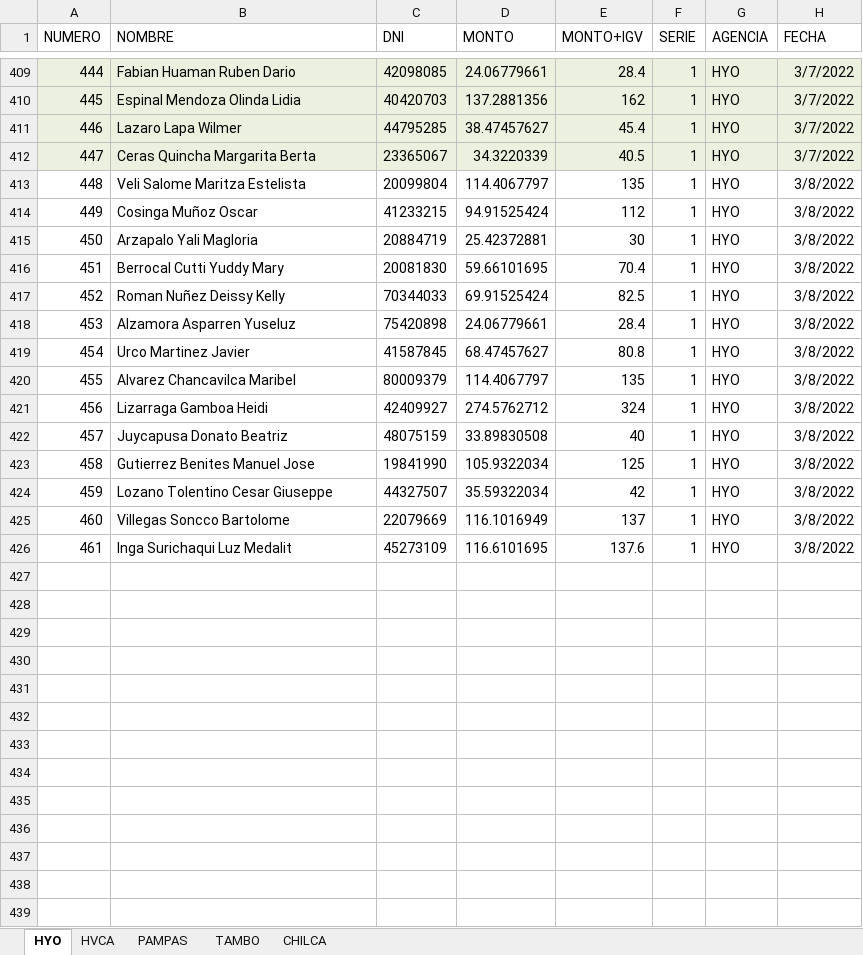
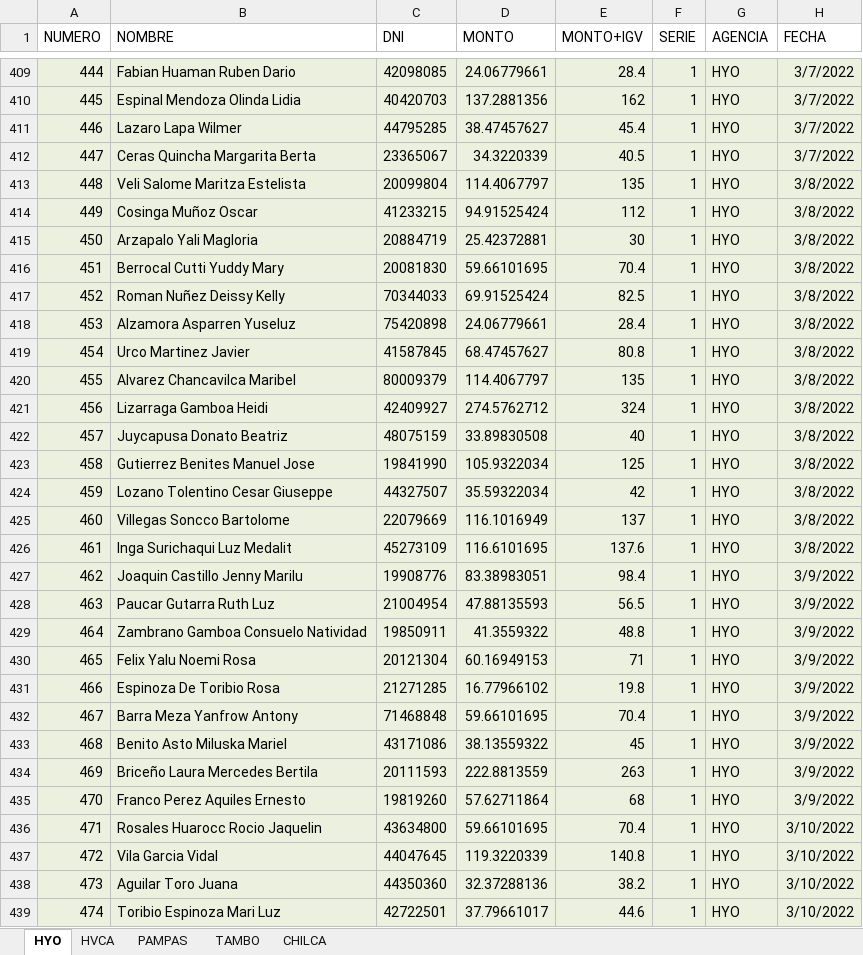
Before and after one commit to fralch/AutomaticFact, an Excel workbook: DESEMBOLSOS XLSX/DESEMBOLSOS GENERAL.xlsx, sheet HYO, drawn as a sheet; only a part is shown, gaps mark what is left out; values as stored, in another font and other column widths than the file's, no borders; the diff covers the shown part only; the diff names each change by its address in the sheet, - before the commit and + after, or states it on an @@ line.

```diff
--- a/DESEMBOLSOS XLSX/DESEMBOLSOS GENERAL.xlsx (sheet HYO)
+++ b/DESEMBOLSOS XLSX/DESEMBOLSOS GENERAL.xlsx (sheet HYO)
-A413:H426 fill: none
+A413:H426 fill: #EBF1DE
+row 427: 462 | Joaquin Castillo Jenny Marilu | 19908776 | 83.38983051 | 98.4 | 1 | HYO | 3/9/2022
+row 428: 463 | Paucar Gutarra Ruth Luz | 21004954 | 47.88135593 | 56.5 | 1 | HYO | 3/9/2022
+row 429: 464 | Zambrano Gamboa Consuelo Natividad | 19850911 | 41.3559322 | 48.8 | 1 | HYO | 3/9/2022
+row 430: 465 | Felix Yalu Noemi Rosa | 20121304 | 60.16949153 | 71 | 1 | HYO | 3/9/2022
+row 431: 466 | Espinoza De Toribio Rosa | 21271285 | 16.77966102 | 19.8 | 1 | HYO | 3/9/2022
+row 432: 467 | Barra Meza Yanfrow Antony | 71468848 | 59.66101695 | 70.4 | 1 | HYO | 3/9/2022
+row 433: 468 | Benito Asto Miluska Mariel | 43171086 | 38.13559322 | 45 | 1 | HYO | 3/9/2022
+row 434: 469 | Briceño Laura Mercedes Bertila | 20111593 | 222.8813559 | 263 | 1 | HYO | 3/9/2022
+row 435: 470 | Franco Perez Aquiles Ernesto | 19819260 | 57.62711864 | 68 | 1 | HYO | 3/9/2022
+row 436: 471 | Rosales Huarocc Rocio Jaquelin | 43634800 | 59.66101695 | 70.4 | 1 | HYO | 3/10/2022
+row 437: 472 | Vila Garcia Vidal | 44047645 | 119.3220339 | 140.8 | 1 | HYO | 3/10/2022
+row 438: 473 | Aguilar Toro Juana | 44350360 | 32.37288136 | 38.2 | 1 | HYO | 3/10/2022
+row 439: 474 | Toribio Espinoza Mari Luz | 42722501 | 37.79661017 | 44.6 | 1 | HYO | 3/10/2022
```
Also changed, not shown: 66 added rows elsewhere in this sheet, sheet HVCA, sheet PAMPAS, sheet TAMBO, sheet CHILCA, DESEMBOLSOS.xlsx.
